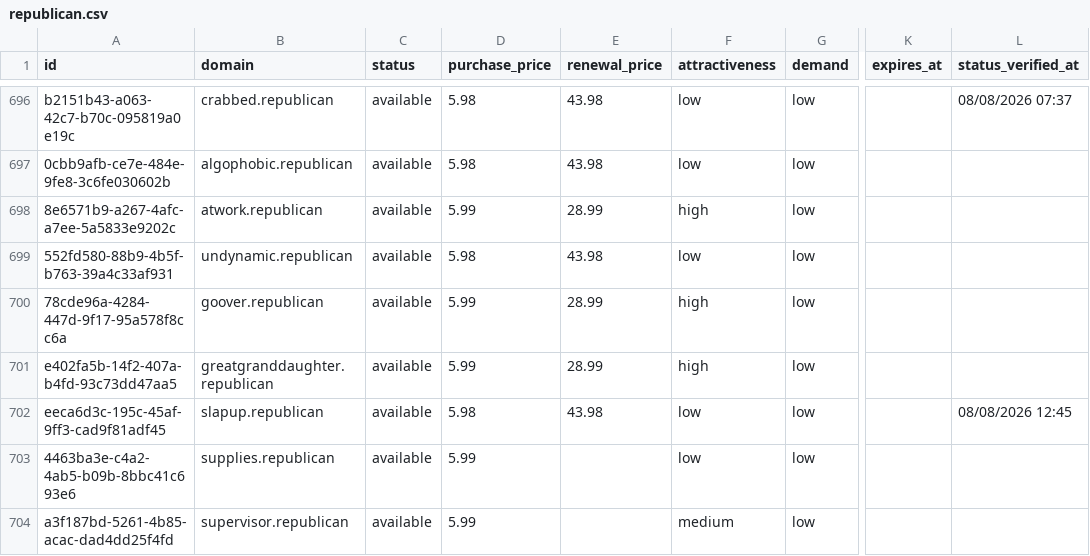
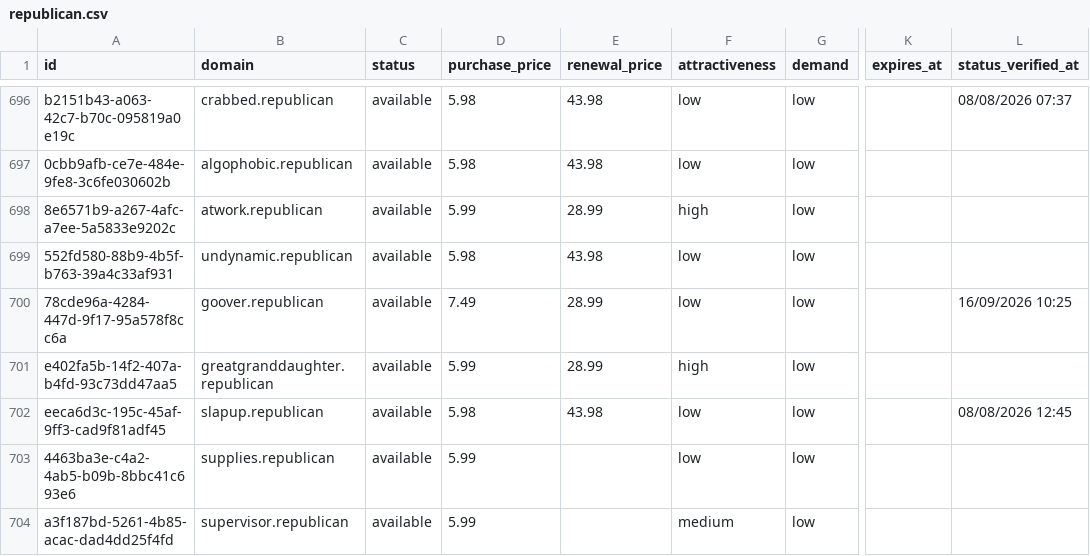
Before and after one commit to UniqueDomains/republican-oneword-domains, a CSV file: republican.csv, drawn as a sheet; only a part is shown, gaps mark what is left out; the diff names each change by its address in the sheet, - before the commit and + after, or states it on an @@ line.

Commit message:
Domains update

```diff
--- a/republican.csv
+++ b/republican.csv
-D700 (purchase_price): 5.99
+D700 (purchase_price): 7.49
-F700 (attractiveness): high
+F700 (attractiveness): low
-L700 (status_verified_at): (empty)
+L700 (status_verified_at): 16/09/2026 10:25
```
Also changed, not shown: 4 other files.
